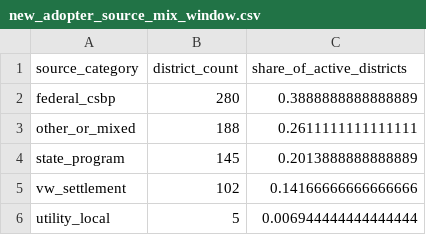
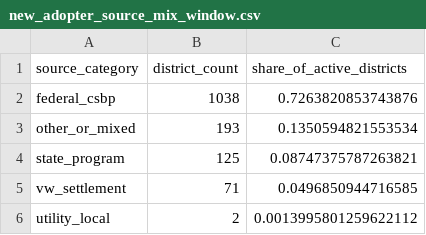
Before and after one commit to anirudh-p/esb-peereffects, a CSV file: 3_Output/Tables/new_adopter_source_mix_window.csv, drawn as a sheet.

```diff
--- a/3_Output/Tables/new_adopter_source_mix_window.csv
+++ b/3_Output/Tables/new_adopter_source_mix_window.csv
@@ -1,6 +1,6 @@
 source_category,district_count,share_of_active_districts
-federal_csbp,280,0.3888888888888889
-other_or_mixed,188,0.2611111111111111
-state_program,145,0.2013888888888889
-vw_settlement,102,0.14166666666666666
-utility_local,5,0.006944444444444444
+federal_csbp,1038,0.7263820853743876
+other_or_mixed,193,0.1350594821553534
+state_program,125,0.08747375787263821
+vw_settlement,71,0.0496850944716585
+utility_local,2,0.0013995801259622112
```
Also changed, not shown: 3_Output/Tables/cross_round_all_source.csv, 3_Output/Tables/cross_round_diagnostics.csv, 10 other files.
